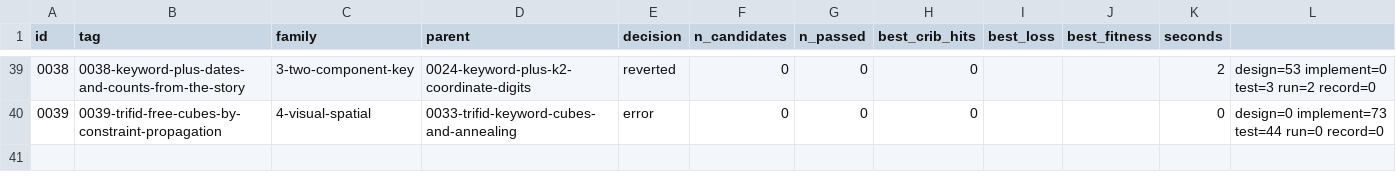
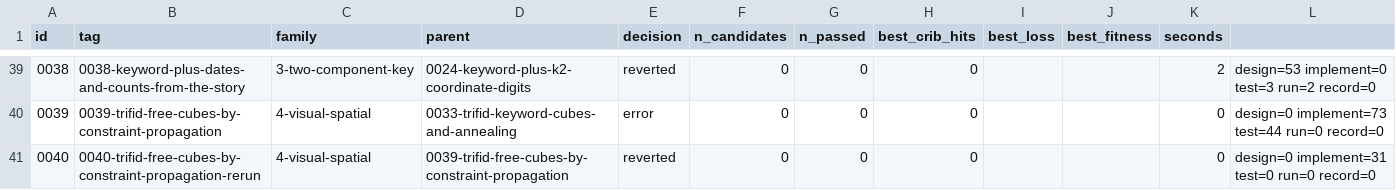
Before and after one commit to akaalias/k4, a TSV file: results.tsv, drawn as a sheet; only a part is shown, gaps mark what is left out.

Commit message:
exp 0040-trifid-free-cubes-by-constraint-propagation-rerun: reverted (0/0 passed gates, best cribs 0/24)
Trifid with a free cube: the 24 known letters as equations on the cube's coordinates, solved exactly
Family: 4-visual-spatial
Parent: 0039-trifid-free-cubes-by-constraint-propagation
Changed: Rerun of experiment 39, whose summary line crashed when no cube survived, so its record carries an error instead of a result; the solver and bounds are unchanged. Experiment 33 searched free cubes by trial and error and plateaued at 17 of 24. Here the cube is not searched but solved: every known letter ties three cube coordinates to three carved letters' coordinates, the ties are merged, and the remaining freedom is enumerated under the rule that all 27 symbols have different addresses.

```diff
--- a/results.tsv
+++ b/results.tsv
@@ -40 +40,2 @@ id	tag	family	parent	decision	n_candidates	n_passed	best_crib_hits	best_loss	bes
 0039	0039-trifid-free-cubes-by-constraint-propagation	4-visual-spatial	0033-trifid-keyword-cubes-and-annealing	error	0	0	0			0	design=0 implement=73 test=44 run=0 record=0
+0040	0040-trifid-free-cubes-by-constraint-propagation-rerun	4-visual-spatial	0039-trifid-free-cubes-by-constraint-propagation	reverted	0	0	0			0	design=0 implement=31 test=0 run=0 record=0
```
Also changed, not shown: 5 other files.
